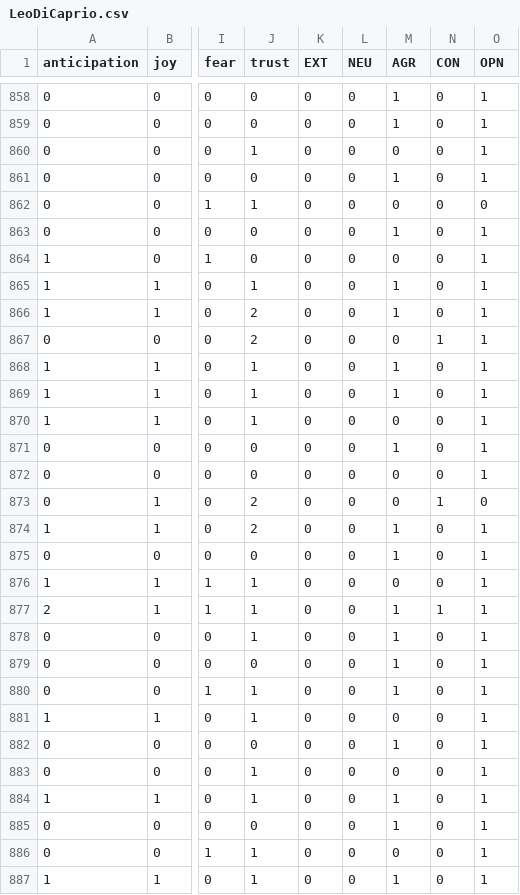
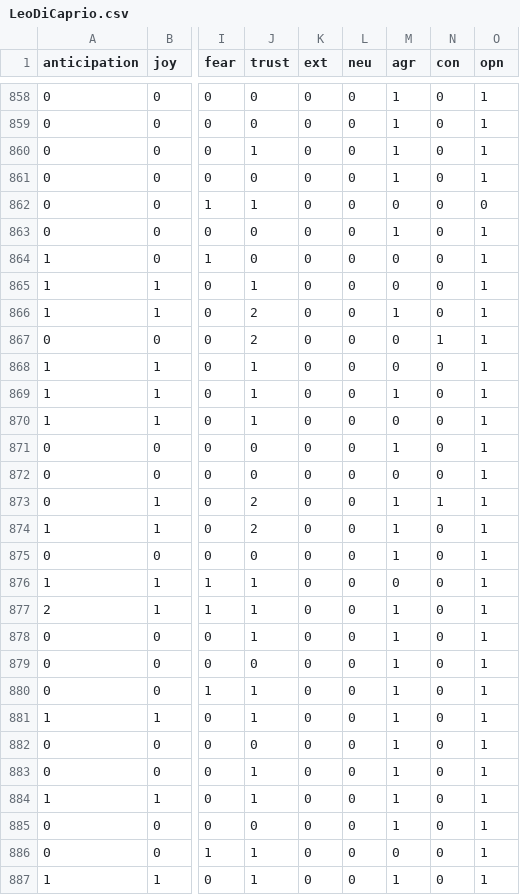
Before and after one commit to changyeli/traitsPredictor, a CSV file: predict/LeoDiCaprio.csv, drawn as a sheet; only a part is shown, gaps mark what is left out; the diff covers the shown part only; the diff names each change by its address in the sheet, - before the commit and + after, or states it on an @@ line.

```diff
--- a/predict/LeoDiCaprio.csv
+++ b/predict/LeoDiCaprio.csv
-K1: EXT
+K1: ext
-L1: NEU
+L1: neu
-M1: AGR
+M1: agr
-N1: CON
+N1: con
-O1: OPN
+O1: opn
-M860 (agr): 0
+M860 (agr): 1
-M865 (agr): 1
+M865 (agr): 0
-M868 (agr): 1
+M868 (agr): 0
-M873 (agr): 0
+M873 (agr): 1
-O873 (opn): 0
+O873 (opn): 1
-N877 (con): 1
+N877 (con): 0
-M881 (agr): 0
+M881 (agr): 1
-M883 (agr): 0
+M883 (agr): 1
```
Also changed, not shown: 125 edited cells elsewhere in this file, predict/BillGates.csv, predict/ConanOBrien.csv, 14 other files.
